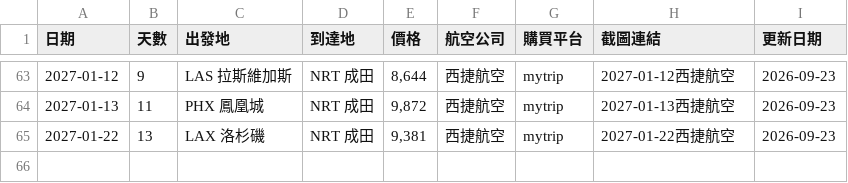
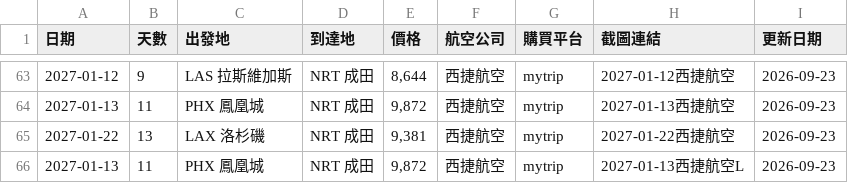
Before and after one commit to SAOJSM/FlightDealAsia, a CSV file: data/deals.csv, drawn as a sheet; only a part is shown, gaps mark what is left out.

Commit message:
chore: update deals from Telegram Bot (2026-09-23 07:41:18)

```diff
--- a/data/deals.csv
+++ b/data/deals.csv
@@ -65 +65,2 @@
 2027-01-22,13,LAX 洛杉磯,NRT 成田,"9,381",西捷航空,mytrip,2027-01-22西捷航空,2026-09-23
+2027-01-13,11,PHX 鳳凰城,NRT 成田,"9,872",西捷航空,mytrip,2027-01-13西捷航空L,2026-09-23
```
Also changed, not shown: 2 other files.
